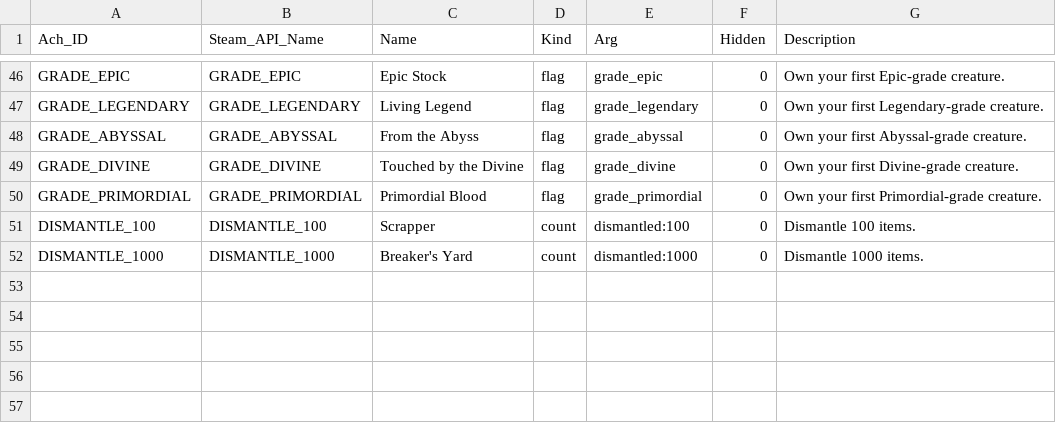
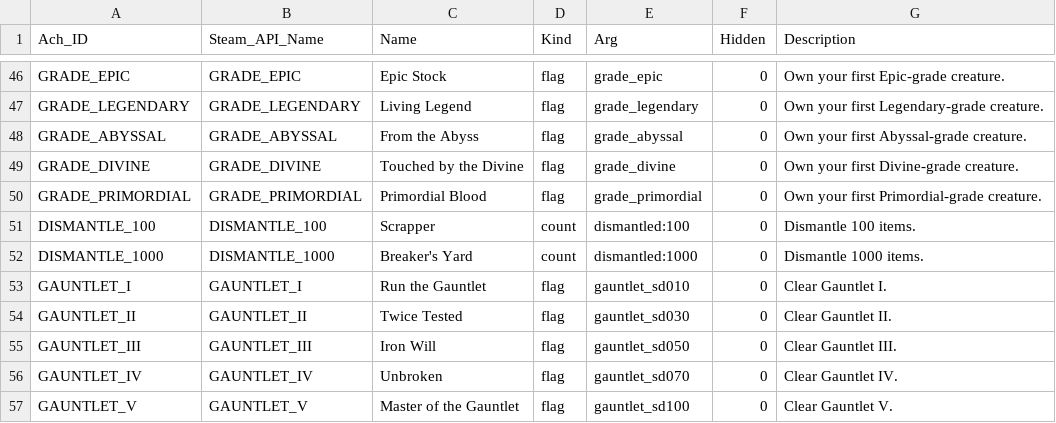
Before and after one commit to eccestanczyk/dfmc, a CSV file: codex/achievements.csv, drawn as a sheet; only a part is shown, gaps mark what is left out; the diff names each change by its address in the sheet, - before the commit and + after, or states it on an @@ line.

```diff
--- a/codex/achievements.csv
+++ b/codex/achievements.csv
+row 53: GAUNTLET_I | GAUNTLET_I | Run the Gauntlet | flag | gauntlet_sd010 | 0 | Clear Gauntlet I.
+row 54: GAUNTLET_II | GAUNTLET_II | Twice Tested | flag | gauntlet_sd030 | 0 | Clear Gauntlet II.
+row 55: GAUNTLET_III | GAUNTLET_III | Iron Will | flag | gauntlet_sd050 | 0 | Clear Gauntlet III.
+row 56: GAUNTLET_IV | GAUNTLET_IV | Unbroken | flag | gauntlet_sd070 | 0 | Clear Gauntlet IV.
+row 57: GAUNTLET_V | GAUNTLET_V | Master of the Gauntlet | flag | gauntlet_sd100 | 0 | Clear Gauntlet V.
```
Also changed, not shown: codex/strings_en.csv, codex/unlocks.csv, 4 other files.
